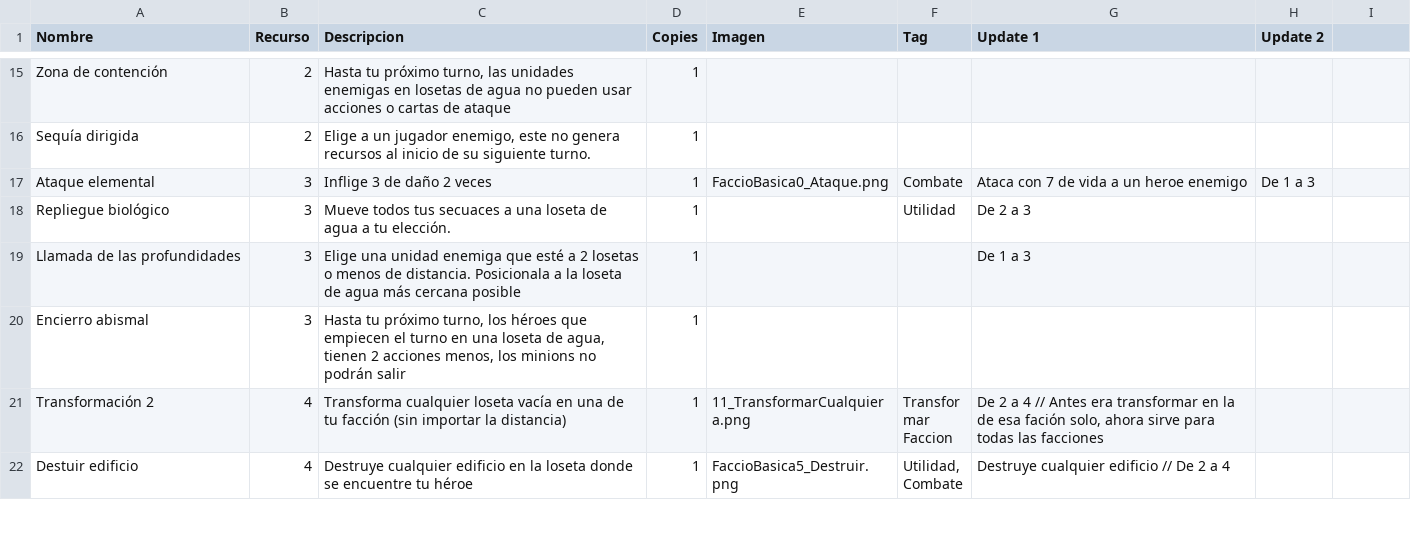
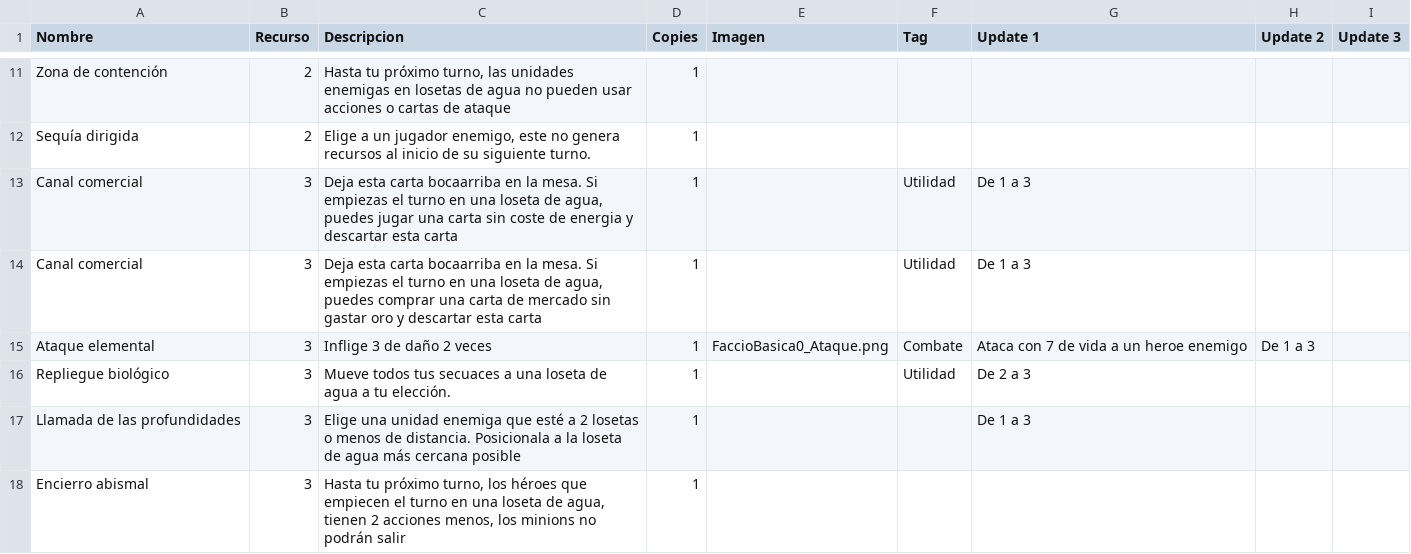
Before and after one commit to epuiiba/JogoTabletop, a CSV file: CSV/Agua.csv, drawn as a sheet; only a part is shown, gaps mark what is left out; the shorter side is filled out with more unchanged rows; the diff covers the shown part only.

```diff
--- a/CSV/Agua.csv
+++ b/CSV/Agua.csv
@@ -1 +1 @@
-Nombre,Recurso,Descripcion,Copies,Imagen,Tag,Update 1,Update 2
+Nombre,Recurso,Descripcion,Copies,Imagen,Tag,Update 1,Update 2,Update 3
@@ -16,0 +13,2 @@ Sequía dirigida,2,"Elige a un jugador enemigo, este no genera recursos al inici
+Canal comercial,3,"Deja esta carta bocaarriba en la mesa. Si empiezas el turno en una loseta de agua, puedes jugar una carta sin coste de energia y descartar esta carta",1,,Utilidad,De 1 a 3,,
+Canal comercial,3,"Deja esta carta bocaarriba en la mesa. Si empiezas el turno en una loseta de agua, puedes comprar una carta de mercado sin gastar oro y descartar esta carta",1,,Utilidad,De 1 a 3,,
```
Also changed, not shown: 2 added rows and 4 removed rows elsewhere in this file, CSV/Bosque.csv, CSV/Mercado.csv, 5 other files.
